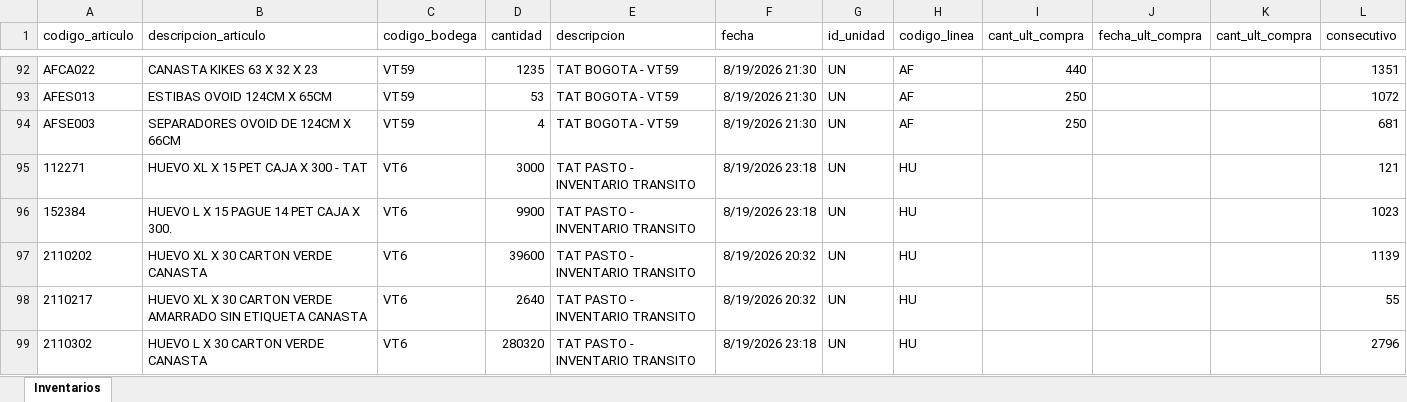
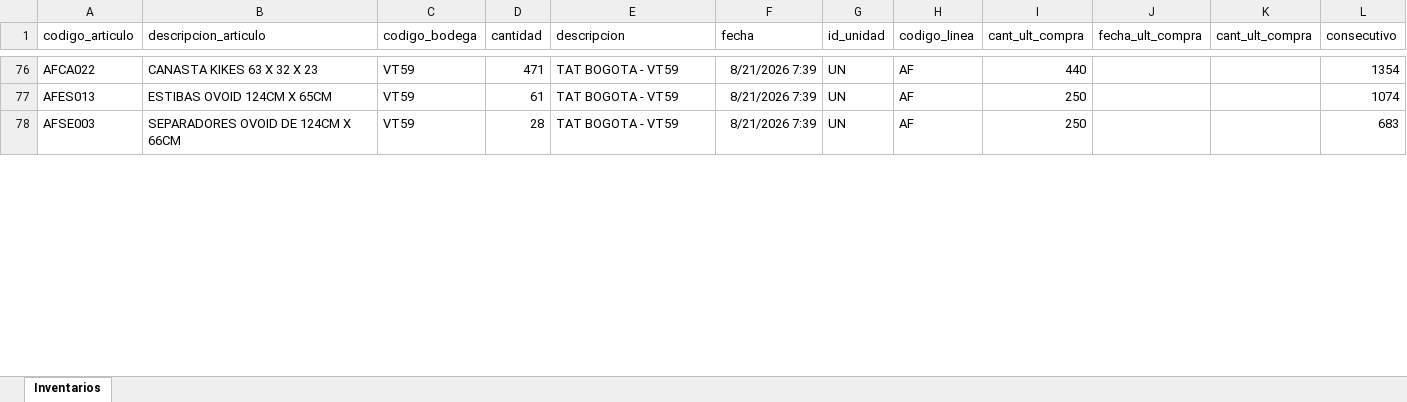
Before and after one commit to CamiVargas25/Inventarios, an Excel workbook: Inventarios.xlsx, sheet Inventarios, drawn as a sheet; only a part is shown, gaps mark what is left out; values as stored, in another font and other column widths than the file's, no borders; removed rows and columns are numbered as before the commit, all else as after; the diff covers the shown part only; the diff names each change by its address in the sheet, - before the commit and + after, or states it on an @@ line.

```diff
--- a/Inventarios.xlsx (sheet Inventarios)
+++ b/Inventarios.xlsx (sheet Inventarios)
-D76 (cantidad): 1235
+D76 (cantidad): 471
-F76:F78 (fecha): 8/19/2026 21:30
+F76:F78 (fecha): 8/21/2026 7:39
-L76 (consecutivo): 1351
+L76 (consecutivo): 1354
-D77 (cantidad): 53
+D77 (cantidad): 61
-L77 (consecutivo): 1072
+L77 (consecutivo): 1074
-D78 (cantidad): 4
+D78 (cantidad): 28
-L78 (consecutivo): 681
+L78 (consecutivo): 683
-row 95: 112271 | HUEVO XL X 15 PET CAJA X 300 - TAT | VT6 | 3000 | TAT PASTO - INVENTARIO TRANSITO | 8/19/2026 23:18 | UN | HU |  |  |  | 121
-row 96: 152384 | HUEVO L X 15 PAGUE 14 PET CAJA X 300. | VT6 | 9900 | TAT PASTO - INVENTARIO TRANSITO | 8/19/2026 23:18 | UN | HU |  |  |  | 1023
-row 97: 2110202 | HUEVO XL X 30 CARTON VERDE CANASTA | VT6 | 39600 | TAT PASTO - INVENTARIO TRANSITO | 8/19/2026 20:32 | UN | HU |  |  |  | 1139
-row 98: 2110217 | HUEVO XL X 30 CARTON VERDE AMARRADO SIN ETIQUETA CANASTA | VT6 | 2640 | TAT PASTO - INVENTARIO TRANSITO | 8/19/2026 20:32 | UN | HU |  |  |  | 55
-row 99: 2110302 | HUEVO L X 30 CARTON VERDE CANASTA | VT6 | 280320 | TAT PASTO - INVENTARIO TRANSITO | 8/19/2026 23:18 | UN | HU |  |  |  | 2796
```
Also changed, not shown: 84 added rows, 71 removed rows and 333 edited cells elsewhere in this sheet, 5 other files.
